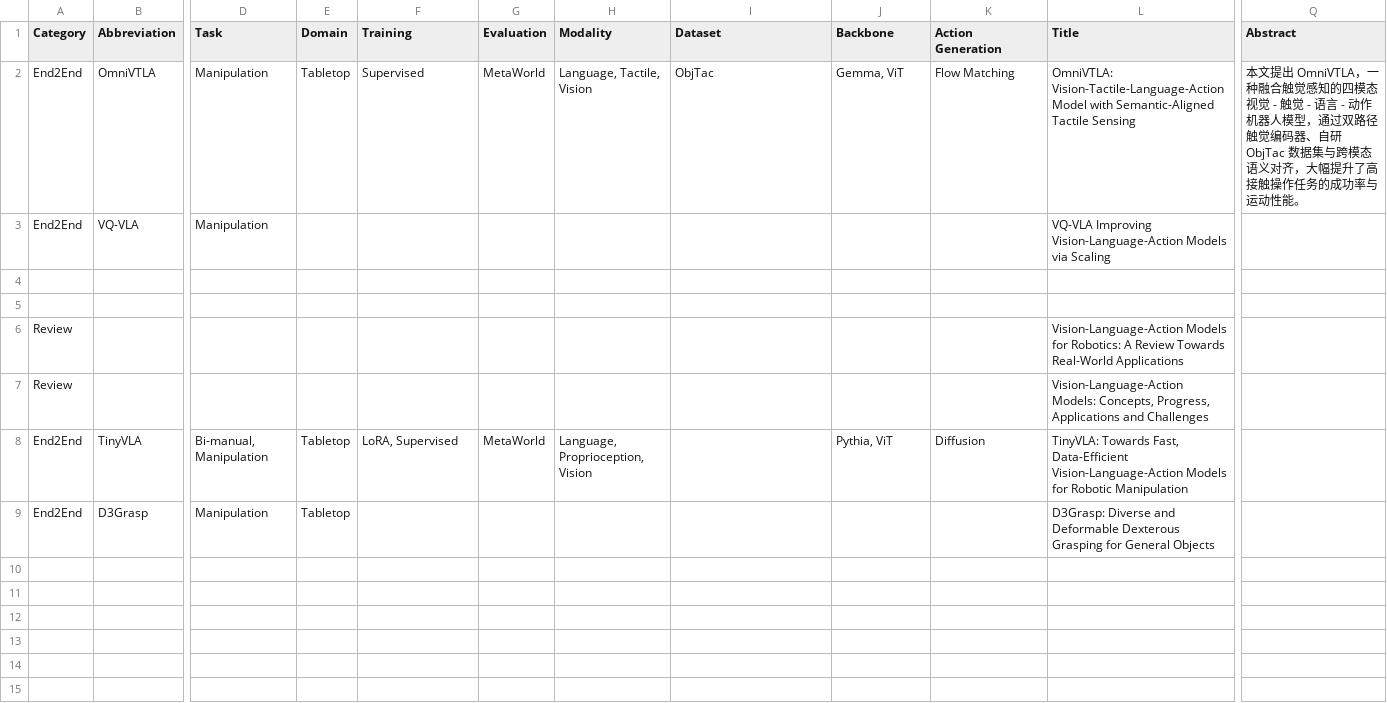
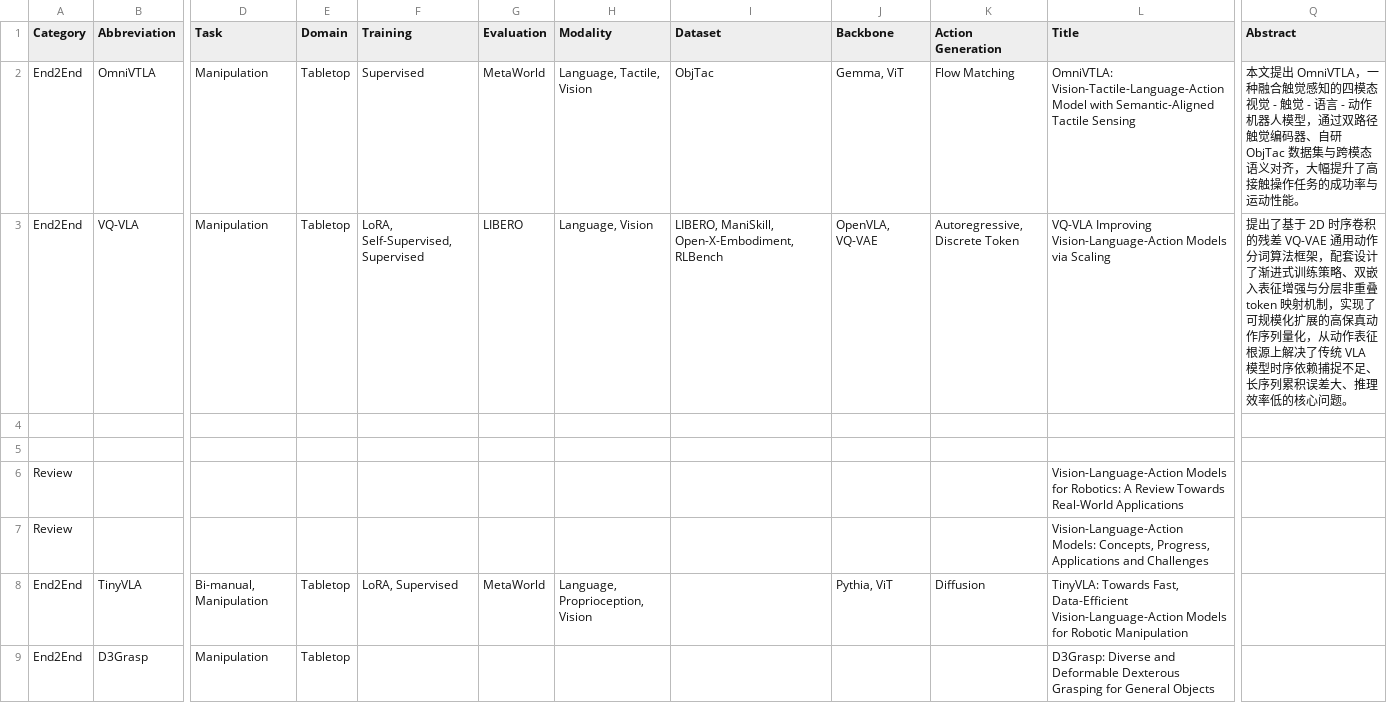
Before and after one commit to sellenzh/sellenzh.github.io, a CSV file: data/paper_data.csv, drawn as a sheet; only a part is shown, gaps mark what is left out; the diff names each change by its address in the sheet, - before the commit and + after, or states it on an @@ line.

Commit message:
Update paper_data.csv

```diff
--- a/data/paper_data.csv
+++ b/data/paper_data.csv
-E3 (Domain): (empty)
+E3 (Domain): Tabletop
-F3 (Training): (empty)
+F3 (Training): LoRA, Self-Supervised, Supervised
-G3 (Evaluation): (empty)
+G3 (Evaluation): LIBERO
-H3 (Modality): (empty)
+H3 (Modality): Language, Vision
-I3 (Dataset): (empty)
+I3 (Dataset): LIBERO, ManiSkill, Open-X-Embodiment, RLBench
-J3 (Backbone): (empty)
+J3 (Backbone): OpenVLA, VQ-VAE
-K3 (Action Generation): (empty)
+K3 (Action Generation): Autoregressive, Discrete Token
-Q3 (Abstract): (empty)
+Q3 (Abstract): 提出了基于 2D 时序卷积的残差 VQ-VAE 通用动作分词算法框架，配套设计了渐进式训练策略、双嵌入表征增强与分层非重叠 token 映射机制，实现了可规模化扩展的高保真动作序列量化，从动作表征根源上解决了传统 VLA 模型时序依赖捕捉不足、长序列累积误差大、推理效率低的核心问题。
```
